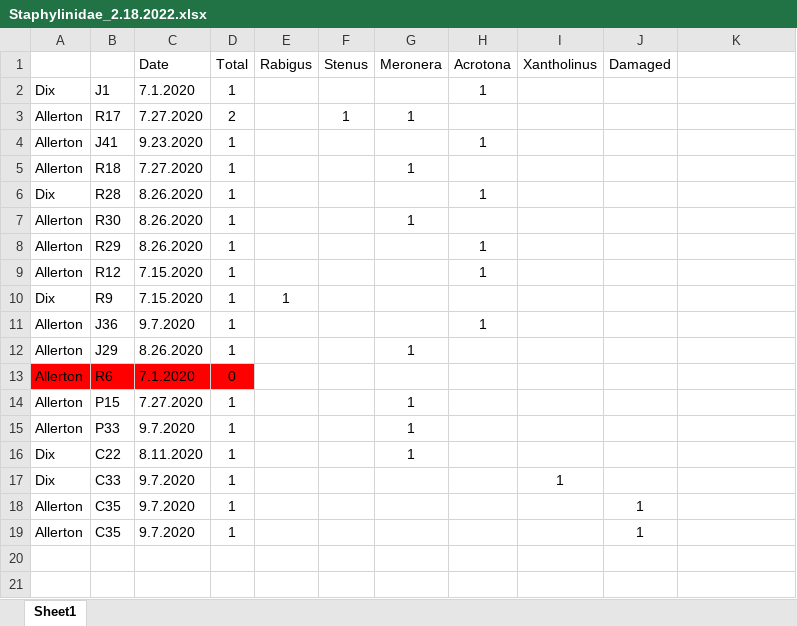
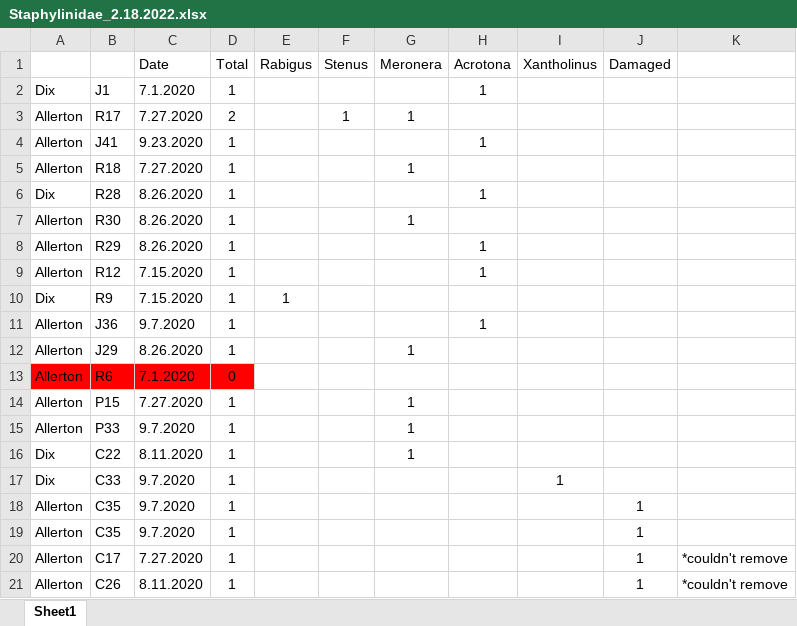
Before and after one commit to katiemmanning/trapping_calibration, an Excel workbook: Data/Staphylinidae_2.18.2022.xlsx, sheet Sheet1, drawn as a sheet; values as stored, in another font and other column widths than the file's, no borders; the diff names each change by its address in the sheet, - before the commit and + after, or states it on an @@ line.

Commit message:
Staph csv

```diff
--- a/Data/Staphylinidae_2.18.2022.xlsx (sheet Sheet1)
+++ b/Data/Staphylinidae_2.18.2022.xlsx (sheet Sheet1)
+row 20: Allerton | C17 | 7.27.2020 | 1 |  |  |  |  |  | 1 | *couldn't remove
+row 21: Allerton | C26 | 8.11.2020 | 1 |  |  |  |  |  | 1 | *couldn't remove
```
Also changed, not shown: 1 other file.
